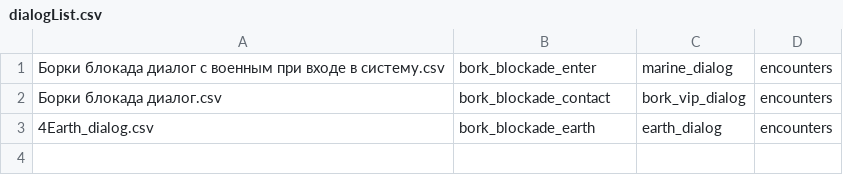
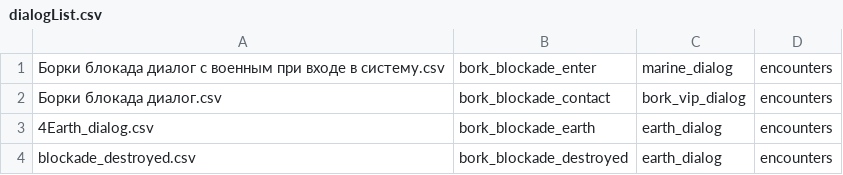
Before and after one commit to fyr77/aurora, a CSV file: doc/dialog sources/Bork blockade/dialogList.csv, drawn as a sheet.

```diff
--- a/doc/dialog sources/Bork blockade/dialogList.csv
+++ b/doc/dialog sources/Bork blockade/dialogList.csv
@@ -3 +3,2 @@
 4Earth_dialog.csv;bork_blockade_earth;earth_dialog;encounters
+blockade_destroyed.csv;bork_blockade_destroyed;earth_dialog;encounters
```
Also changed, not shown: doc/dialog sources/klisk/dialogList.csv, 32 other files.
